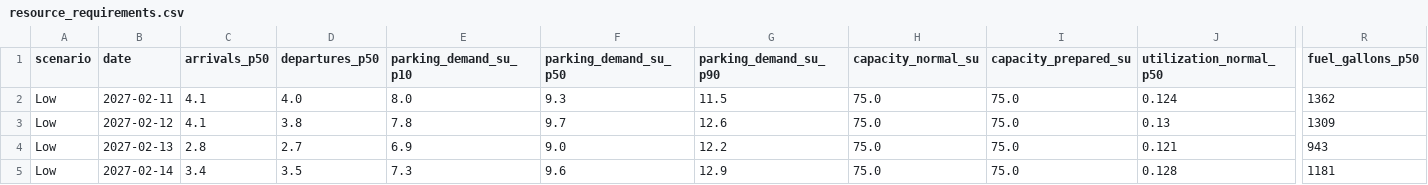
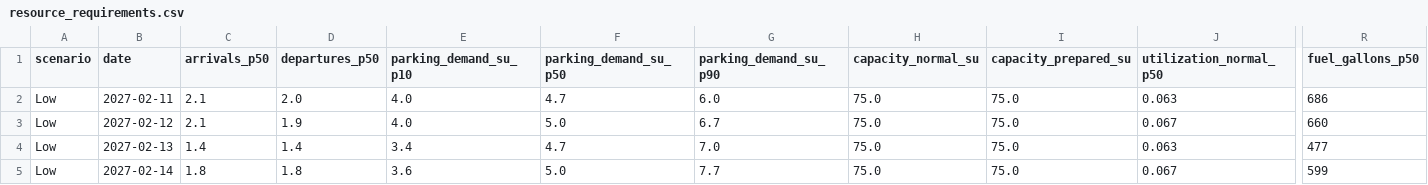
Before and after one commit to swyftos/airportsimn, a CSV file: elia/resource_requirements.csv, drawn as a sheet; only a part is shown, gaps mark what is left out; the diff covers the shown part only; the diff names each change by its address in the sheet, - before the commit and + after, or states it on an @@ line.

```diff
--- a/elia/resource_requirements.csv
+++ b/elia/resource_requirements.csv
-C2:C3 (arrivals_p50): 4.1
+C2:C3 (arrivals_p50): 2.1
-D2 (departures_p50): 4.0
+D2 (departures_p50): 2.0
-E2 (parking_demand_su_p10): 8.0
+E2 (parking_demand_su_p10): 4.0
-F2 (parking_demand_su_p50): 9.3
+F2 (parking_demand_su_p50): 4.7
-G2 (parking_demand_su_p90): 11.5
+G2 (parking_demand_su_p90): 6.0
-J2 (utilization_normal_p50): 0.124
+J2 (utilization_normal_p50): 0.063
-R2 (fuel_gallons_p50): 1362
+R2 (fuel_gallons_p50): 686
-D3 (departures_p50): 3.8
+D3 (departures_p50): 1.9
-E3 (parking_demand_su_p10): 7.8
+E3 (parking_demand_su_p10): 4.0
-F3 (parking_demand_su_p50): 9.7
+F3 (parking_demand_su_p50): 5.0
-G3 (parking_demand_su_p90): 12.6
+G3 (parking_demand_su_p90): 6.7
-J3 (utilization_normal_p50): 0.13
+J3 (utilization_normal_p50): 0.067
-R3 (fuel_gallons_p50): 1309
+R3 (fuel_gallons_p50): 660
-C4 (arrivals_p50): 2.8
+C4 (arrivals_p50): 1.4
-D4 (departures_p50): 2.7
+D4 (departures_p50): 1.4
-E4 (parking_demand_su_p10): 6.9
+E4 (parking_demand_su_p10): 3.4
-F4 (parking_demand_su_p50): 9.0
+F4 (parking_demand_su_p50): 4.7
-G4 (parking_demand_su_p90): 12.2
+G4 (parking_demand_su_p90): 7.0
-J4 (utilization_normal_p50): 0.121
+J4 (utilization_normal_p50): 0.063
-R4 (fuel_gallons_p50): 943
+R4 (fuel_gallons_p50): 477
-C5 (arrivals_p50): 3.4
+C5 (arrivals_p50): 1.8
-D5 (departures_p50): 3.5
+D5 (departures_p50): 1.8
-E5 (parking_demand_su_p10): 7.3
+E5 (parking_demand_su_p10): 3.6
-F5 (parking_demand_su_p50): 9.6
+F5 (parking_demand_su_p50): 5.0
-G5 (parking_demand_su_p90): 12.9
+G5 (parking_demand_su_p90): 7.7
-J5 (utilization_normal_p50): 0.128
+J5 (utilization_normal_p50): 0.067
-R5 (fuel_gallons_p50): 1181
+R5 (fuel_gallons_p50): 599
```
Also changed, not shown: 119 edited cells elsewhere in this file, elia/ordinary_week_parking.csv, elia/resource_requirements_departure_delay_24h.csv, 15 other files.
